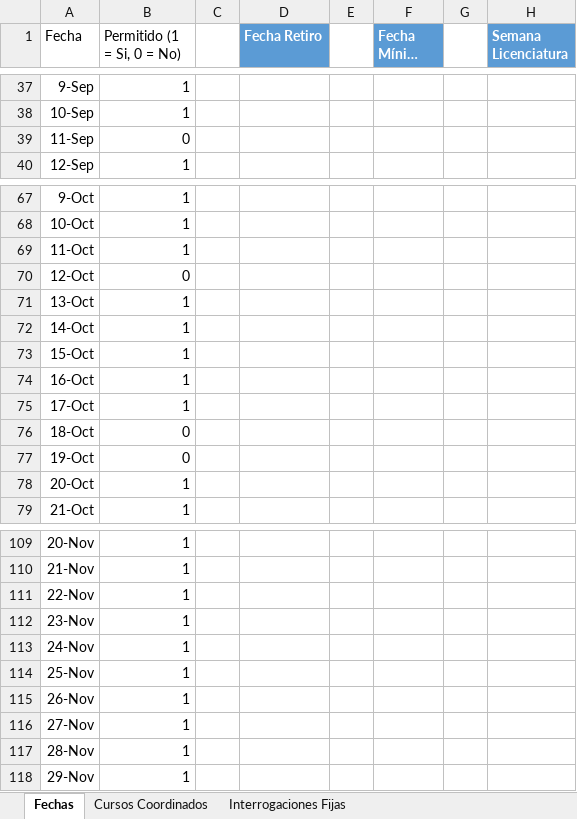
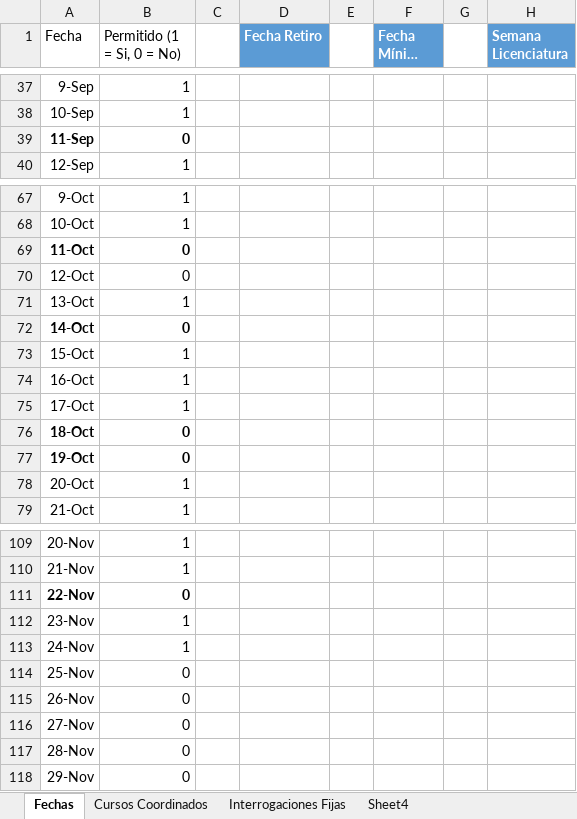
Before and after one commit to ganguloo/DiPreCal, an Excel workbook: Interrogaciones/src/excel_horarios/parametros_2024.xlsx, sheet Fechas, drawn as a sheet; only a part is shown, gaps mark what is left out; long unchanged cells end in …; values as stored, in another font and other column widths than the file's, no borders; table styles not drawn; the diff names each change by its address in the sheet, - before the commit and + after, or states it on an @@ line.

Commit message:
Fechas y cursos coordinados actualizados

```diff
--- a/Interrogaciones/src/excel_horarios/parametros_2024.xlsx (sheet Fechas)
+++ b/Interrogaciones/src/excel_horarios/parametros_2024.xlsx (sheet Fechas)
+sheet tab: Sheet4
-A39:B39 bold: off
+A39:B39 bold: on
-A69:B69 bold: off
+A69:B69 bold: on
-B69 (Permitido (1 = Si, 0 = No)): 1
+B69 (Permitido (1 = Si, 0 = No)): 0
-A72:B72 bold: off
+A72:B72 bold: on
-B72 (Permitido (1 = Si, 0 = No)): 1
+B72 (Permitido (1 = Si, 0 = No)): 0
-A76:B77 bold: off
+A76:B77 bold: on
-A111:B111 bold: off
+A111:B111 bold: on
-B111 (Permitido (1 = Si, 0 = No)): 1
+B111 (Permitido (1 = Si, 0 = No)): 0
-B114:B118 (Permitido (1 = Si, 0 = No)): 1
+B114:B118 (Permitido (1 = Si, 0 = No)): 0
```
Also changed, not shown: sheet Cursos Coordinados.
